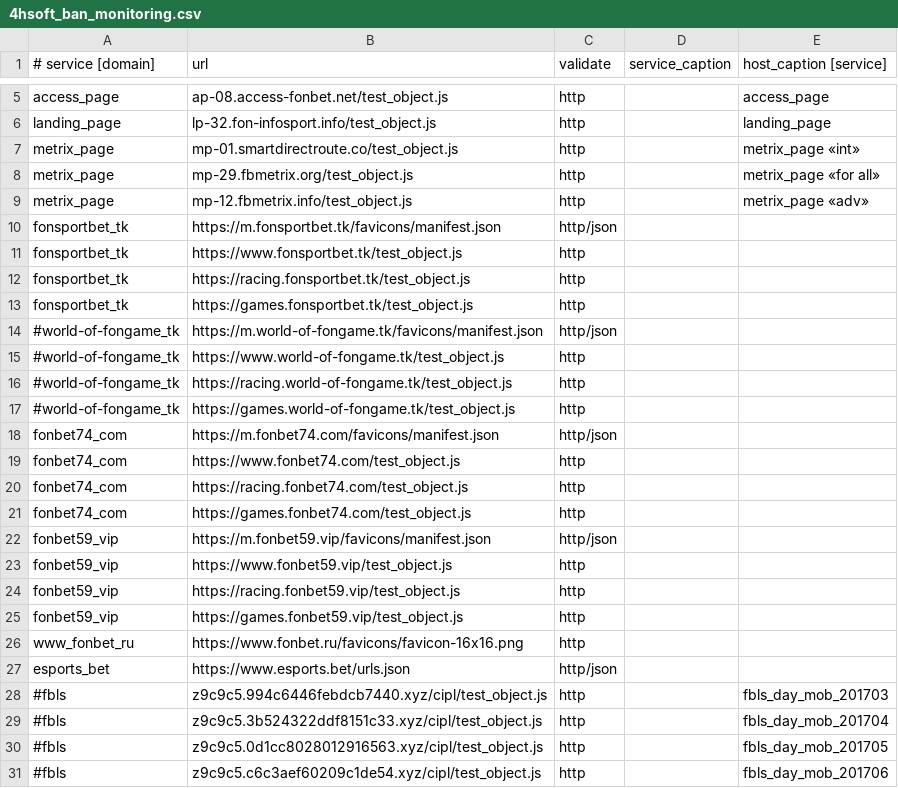
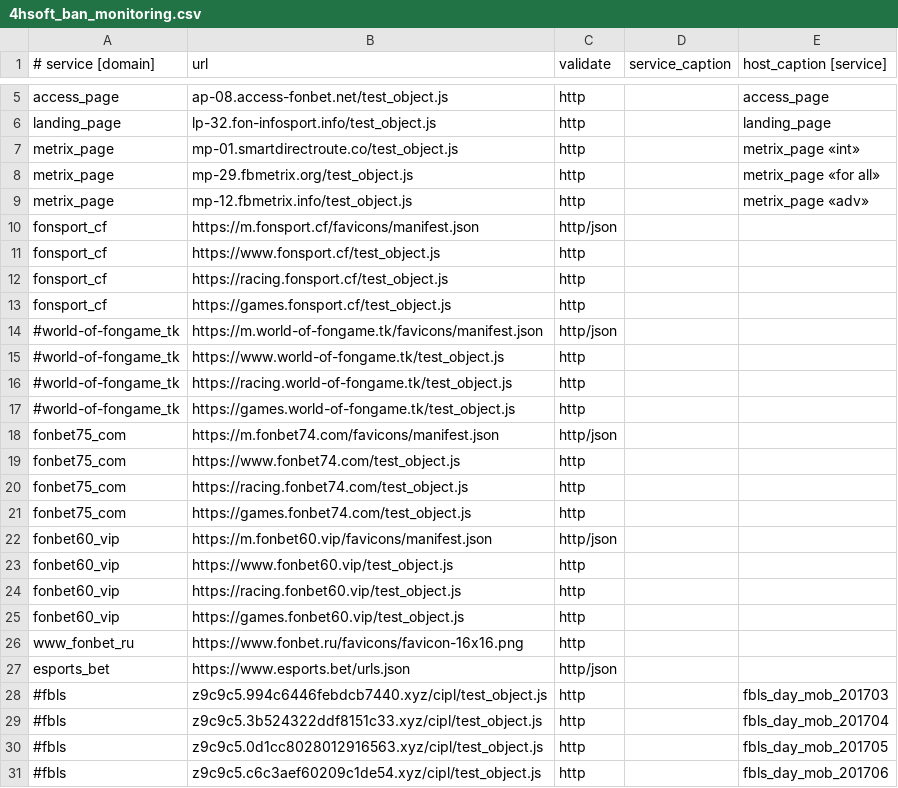
Before and after one commit to fbcloudstuff/apps, a CSV file: ban-monitoring/4hsoft_ban_monitoring.csv, drawn as a sheet; only a part is shown, gaps mark what is left out.

Commit message:
update ban-monitoring.csv

```diff
--- a/ban-monitoring/4hsoft_ban_monitoring.csv
+++ b/ban-monitoring/4hsoft_ban_monitoring.csv
@@ -9,6 +9,6 @@ metrix_page;mp-29.fbmetrix.org/test_object.js;http;;metrix_page «for all»
 metrix_page;mp-12.fbmetrix.info/test_object.js;http;;metrix_page «adv»
-fonsportbet_tk;https://m.fonsportbet.tk/favicons/manifest.json;http/json;;
-fonsportbet_tk;https://www.fonsportbet.tk/test_object.js;http;;
-fonsportbet_tk;https://racing.fonsportbet.tk/test_object.js;http;;
-fonsportbet_tk;https://games.fonsportbet.tk/test_object.js;http;;
+fonsport_cf;https://m.fonsport.cf/favicons/manifest.json;http/json;;
+fonsport_cf;https://www.fonsport.cf/test_object.js;http;;
+fonsport_cf;https://racing.fonsport.cf/test_object.js;http;;
+fonsport_cf;https://games.fonsport.cf/test_object.js;http;;
 #world-of-fongame_tk;https://m.world-of-fongame.tk/favicons/manifest.json;http/json;;
@@ -17,10 +17,10 @@ fonsportbet_tk;https://games.fonsportbet.tk/test_object.js;http;;
 #world-of-fongame_tk;https://games.world-of-fongame.tk/test_object.js;http;;
-fonbet74_com;https://m.fonbet74.com/favicons/manifest.json;http/json;;
-fonbet74_com;https://www.fonbet74.com/test_object.js;http;;
-fonbet74_com;https://racing.fonbet74.com/test_object.js;http;;
-fonbet74_com;https://games.fonbet74.com/test_object.js;http;;
-fonbet59_vip;https://m.fonbet59.vip/favicons/manifest.json;http/json;;
-fonbet59_vip;https://www.fonbet59.vip/test_object.js;http;;
-fonbet59_vip;https://racing.fonbet59.vip/test_object.js;http;;
-fonbet59_vip;https://games.fonbet59.vip/test_object.js;http;;
+fonbet75_com;https://m.fonbet74.com/favicons/manifest.json;http/json;;
+fonbet75_com;https://www.fonbet74.com/test_object.js;http;;
+fonbet75_com;https://racing.fonbet74.com/test_object.js;http;;
+fonbet75_com;https://games.fonbet74.com/test_object.js;http;;
+fonbet60_vip;https://m.fonbet60.vip/favicons/manifest.json;http/json;;
+fonbet60_vip;https://www.fonbet60.vip/test_object.js;http;;
+fonbet60_vip;https://racing.fonbet60.vip/test_object.js;http;;
+fonbet60_vip;https://games.fonbet60.vip/test_object.js;http;;
 www_fonbet_ru;https://www.fonbet.ru/favicons/favicon-16x16.png;http;;
```
